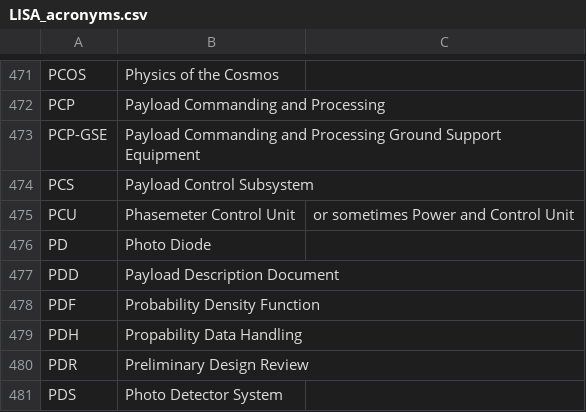
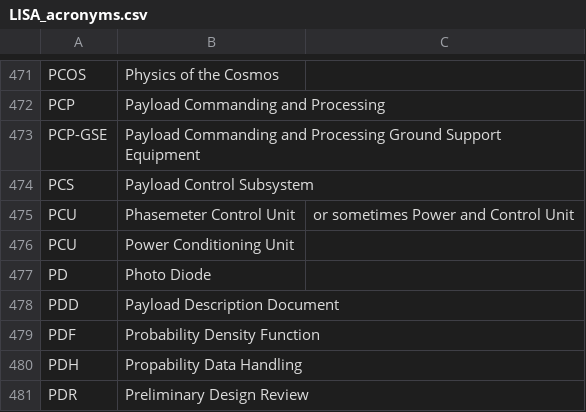
Before and after one commit to nluetzge/LISA_acronyms_dictionary, a CSV file: tables/LISA_acronyms.csv, drawn as a sheet; only a part is shown, gaps mark what is left out; the shorter side is filled out with more unchanged rows.

Commit message:
Adding second meaning for PCU

```diff
--- a/tables/LISA_acronyms.csv
+++ b/tables/LISA_acronyms.csv
@@ -475,2 +475,3 @@ PCS,Payload Control Subsystem,
 PCU,Phasemeter Control Unit, or sometimes Power and Control Unit
+PCU,Power Conditioning Unit
 PD,Photo Diode,
```
